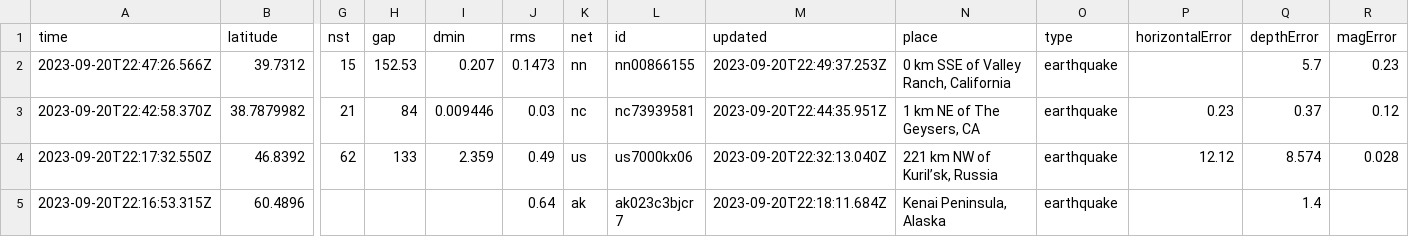
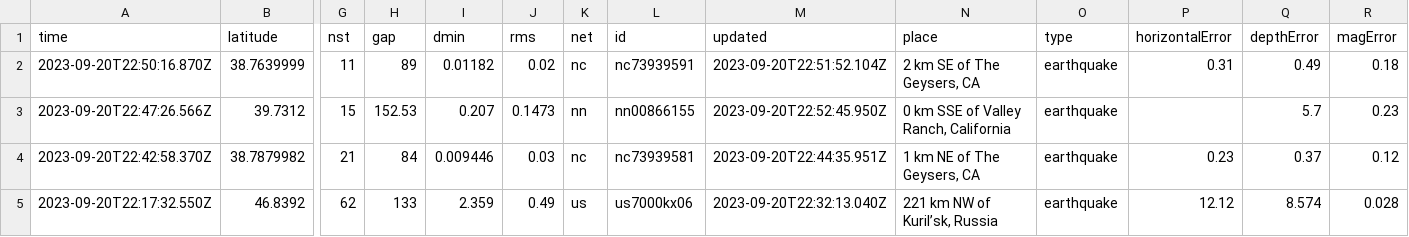
Before and after one commit to sabrinamochi/github-actions, a CSV file: usgs_current.csv, drawn as a sheet; only a part is shown, gaps mark what is left out; the shorter side is filled out with more unchanged rows; addresses are those after the commit; rows hold the shown columns only; the diff names each change by its address in the sheet, - before the commit and + after, or states it on an @@ line.

```diff
--- a/usgs_current.csv
+++ b/usgs_current.csv
+row 2: 2023-09-20T22:50:16.870Z | 38.7639999 | 11 | 89 | 0.01182 | 0.02 | nc | nc73939591 | 2023-09-20T22:51:52.104Z | 2 km SE of The Geysers, CA | earthquake | 0.31 | 0.49 | 0.18
-M3 (updated): 2023-09-20T22:49:37.253Z
+M3 (updated): 2023-09-20T22:52:45.950Z
```
